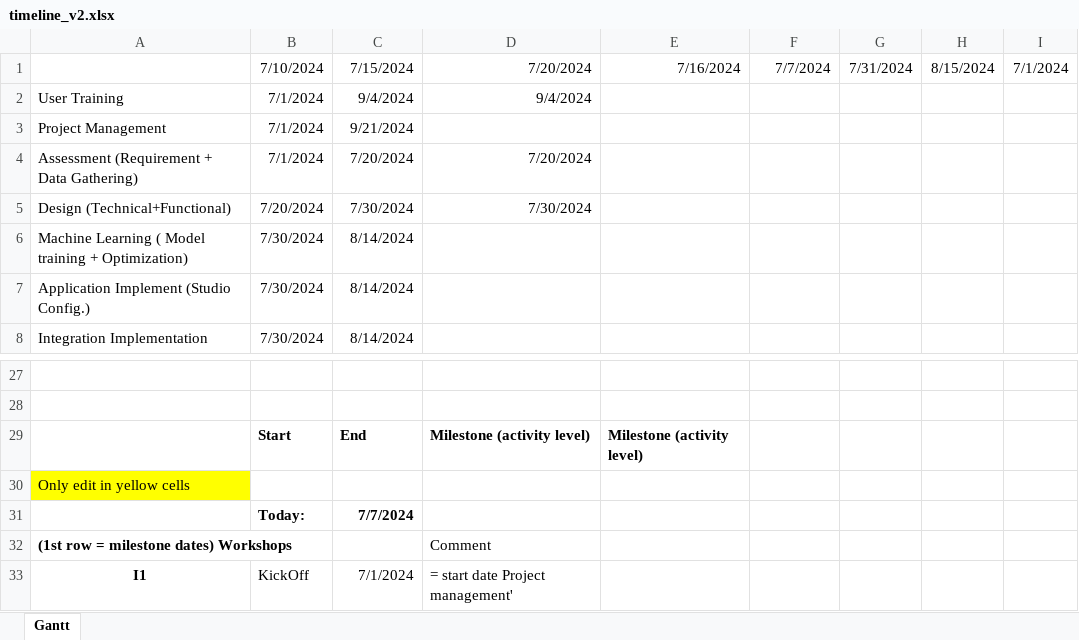
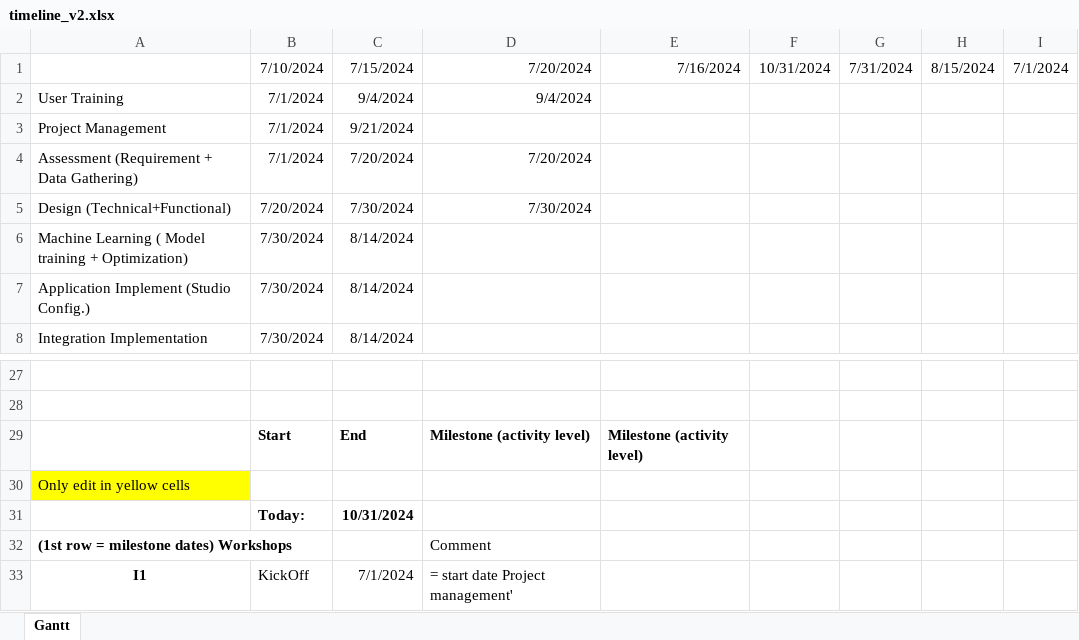
Before and after one commit to stephanHypatos/JIRAAUTOMATER, an Excel workbook: templates/ThinkCell/timeline_v2.xlsx, sheet Gantt, drawn as a sheet; only a part is shown, gaps mark what is left out; values as stored, in another font and other column widths than the file's, no borders; the diff names each change by its address in the sheet, - before the commit and + after, or states it on an @@ line.

Commit message:
updated timeline template

```diff
--- a/templates/ThinkCell/timeline_v2.xlsx (sheet Gantt)
+++ b/templates/ThinkCell/timeline_v2.xlsx (sheet Gantt)
-F1: 7/7/2024
+F1: 10/31/2024
-C31: 7/7/2024
+C31: 10/31/2024
```
